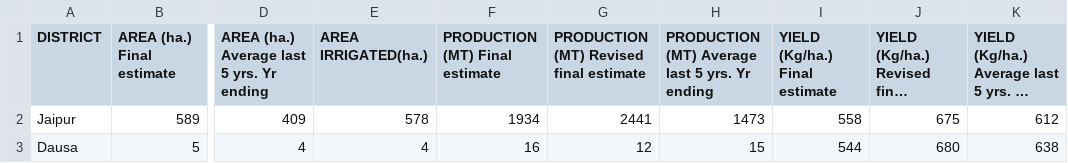
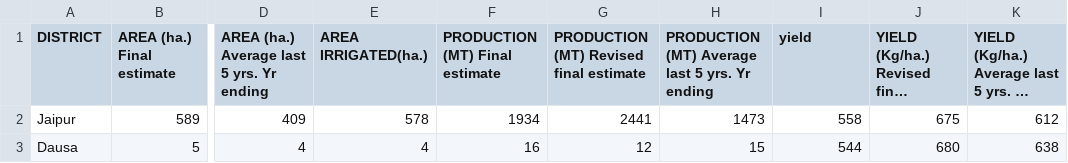
Before and after one commit to risingone/ICO-server, a CSV file: data/Cotton.png - page-1_table-1 (1).csv, drawn as a sheet; only a part is shown, gaps mark what is left out; long unchanged cells end in …; the diff names each change by its address in the sheet, - before the commit and + after, or states it on an @@ line.

Commit message:
data modified

```diff
--- a/data/Cotton.png - page-1_table-1 (1).csv
+++ b/data/Cotton.png - page-1_table-1 (1).csv
-I1: YIELD (Kg/ha.) Final estimate
+I1: yield
```
Also changed, not shown: data/Jowar.png - page-1_table-1 (1).csv, data/Mustard - page-1_table-1 (1).csv, 3 other files.
